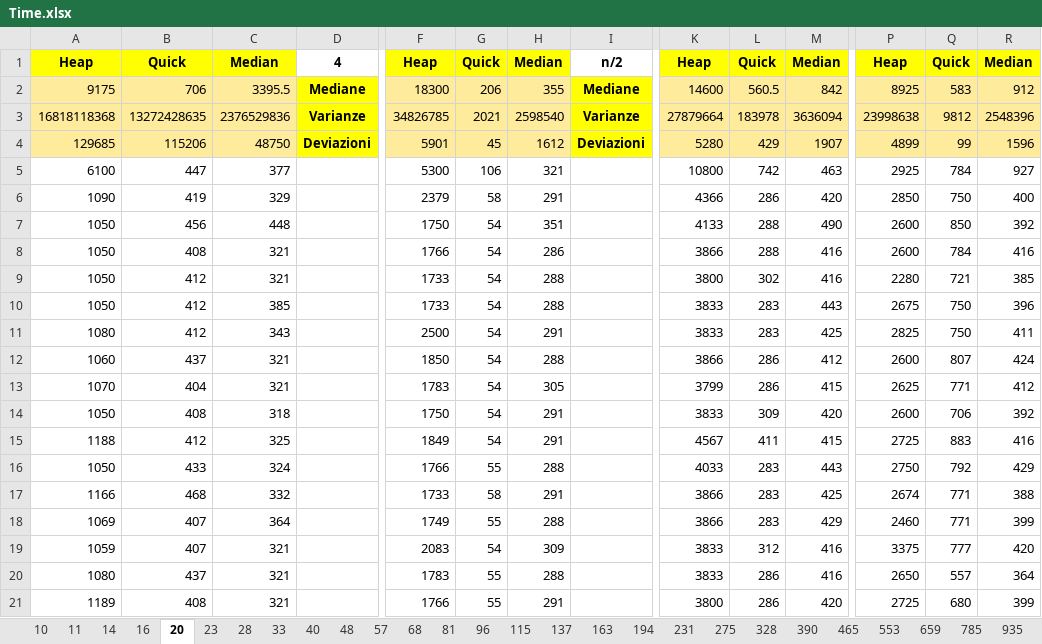
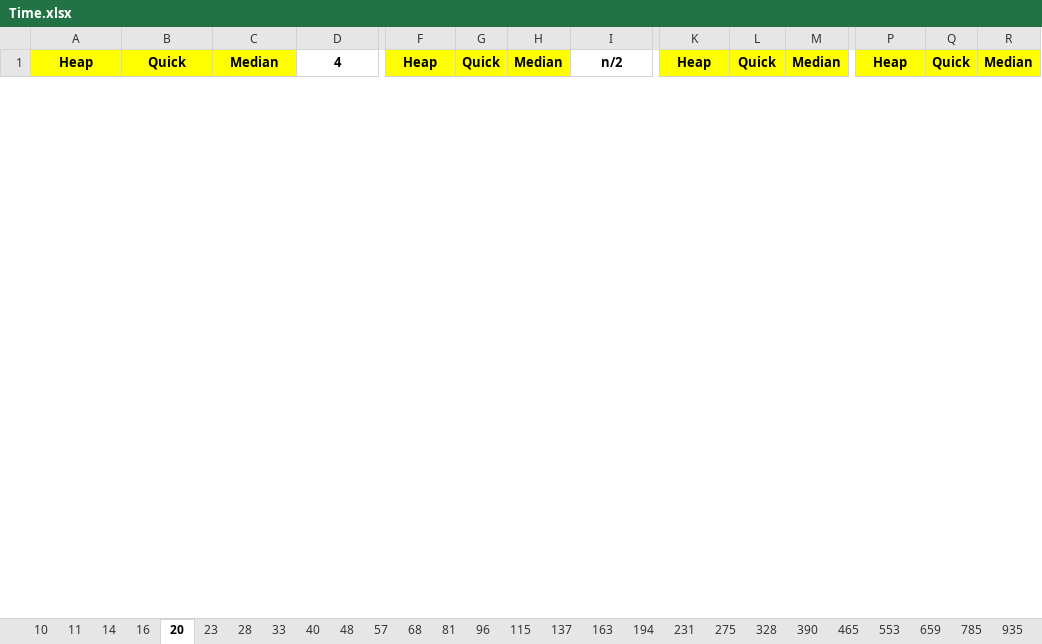
Before and after one commit to FraBomba6/Selection-Algorithms-Analysis, an Excel workbook: Time.xlsx, sheet 20, drawn as a sheet; only a part is shown, gaps mark what is left out; values as stored, in another font and other column widths than the file's, no borders; removed rows and columns are numbered as before the commit, all else as after; rows hold the shown columns only; the diff covers the shown part only; the diff names each change by its address in the sheet, - before the commit and + after, or states it on an @@ line.

```diff
--- a/Time.xlsx (sheet 20)
+++ b/Time.xlsx (sheet 20)
-row 2: 9175 | 706 | 3395.5 | Mediane | 18300 | 206 | 355 | Mediane | 14600 | 560.5 | 842 | 8925 | 583 | 912
-row 3: 16818118368 | 13272428635 | 2376529836 | Varianze | 34826785 | 2021 | 2598540 | Varianze | 27879664 | 183978 | 3636094 | 23998638 | 9812 | 2548396
-row 4: 129685 | 115206 | 48750 | Deviazioni | 5901 | 45 | 1612 | Deviazioni | 5280 | 429 | 1907 | 4899 | 99 | 1596
-row 5: 6100 | 447 | 377 |  | 5300 | 106 | 321 |  | 10800 | 742 | 463 | 2925 | 784 | 927
-row 6: 1090 | 419 | 329 |  | 2379 | 58 | 291 |  | 4366 | 286 | 420 | 2850 | 750 | 400
-row 7: 1050 | 456 | 448 |  | 1750 | 54 | 351 |  | 4133 | 288 | 490 | 2600 | 850 | 392
-row 8: 1050 | 408 | 321 |  | 1766 | 54 | 286 |  | 3866 | 288 | 416 | 2600 | 784 | 416
-row 9: 1050 | 412 | 321 |  | 1733 | 54 | 288 |  | 3800 | 302 | 416 | 2280 | 721 | 385
-row 10: 1050 | 412 | 385 |  | 1733 | 54 | 288 |  | 3833 | 283 | 443 | 2675 | 750 | 396
-row 11: 1080 | 412 | 343 |  | 2500 | 54 | 291 |  | 3833 | 283 | 425 | 2825 | 750 | 411
-row 12: 1060 | 437 | 321 |  | 1850 | 54 | 288 |  | 3866 | 286 | 412 | 2600 | 807 | 424
-row 13: 1070 | 404 | 321 |  | 1783 | 54 | 305 |  | 3799 | 286 | 415 | 2625 | 771 | 412
-row 14: 1050 | 408 | 318 |  | 1750 | 54 | 291 |  | 3833 | 309 | 420 | 2600 | 706 | 392
-row 15: 1188 | 412 | 325 |  | 1849 | 54 | 291 |  | 4567 | 411 | 415 | 2725 | 883 | 416
-row 16: 1050 | 433 | 324 |  | 1766 | 55 | 288 |  | 4033 | 283 | 443 | 2750 | 792 | 429
-row 17: 1166 | 468 | 332 |  | 1733 | 58 | 291 |  | 3866 | 283 | 425 | 2674 | 771 | 388
-row 18: 1069 | 407 | 364 |  | 1749 | 55 | 288 |  | 3866 | 283 | 429 | 2460 | 771 | 399
-row 19: 1059 | 407 | 321 |  | 2083 | 54 | 309 |  | 3833 | 312 | 416 | 3375 | 777 | 420
-row 20: 1080 | 437 | 321 |  | 1783 | 55 | 288 |  | 3833 | 286 | 416 | 2650 | 557 | 364
-row 21: 1189 | 408 | 321 |  | 1766 | 55 | 291 |  | 3800 | 286 | 420 | 2725 | 680 | 399
```
Also changed, not shown: 53 added rows and 33 removed rows elsewhere in this sheet, sheet 14, sheet 11, sheet 23, sheet 16, sheet 33, sheet 28, 43 more sheets, 12 other files.
